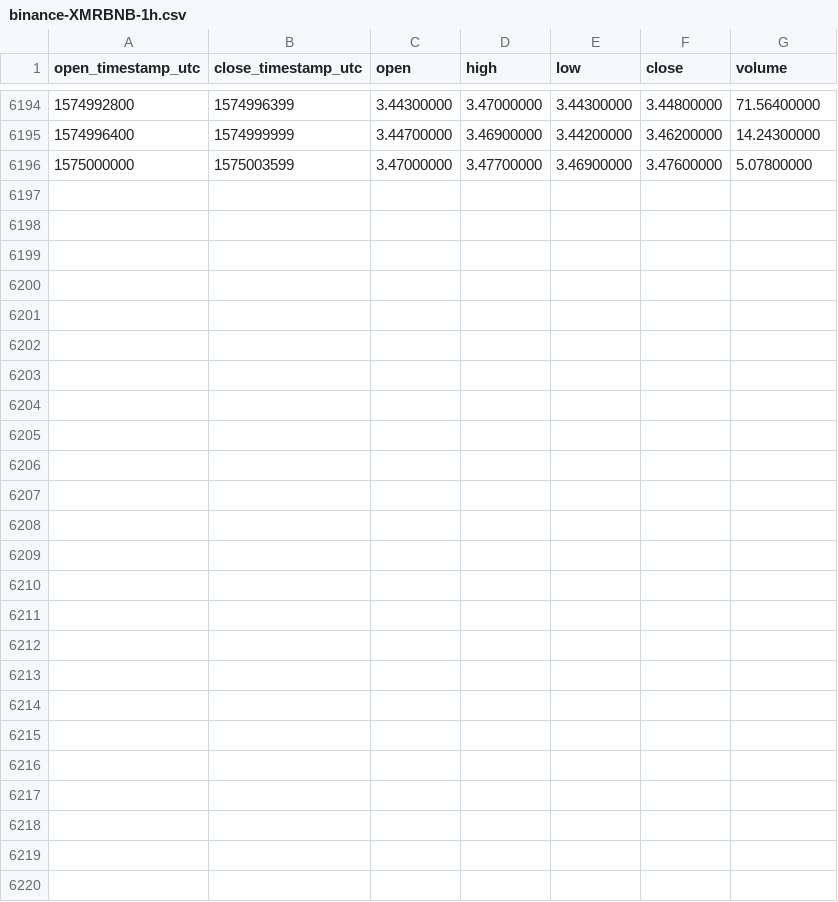
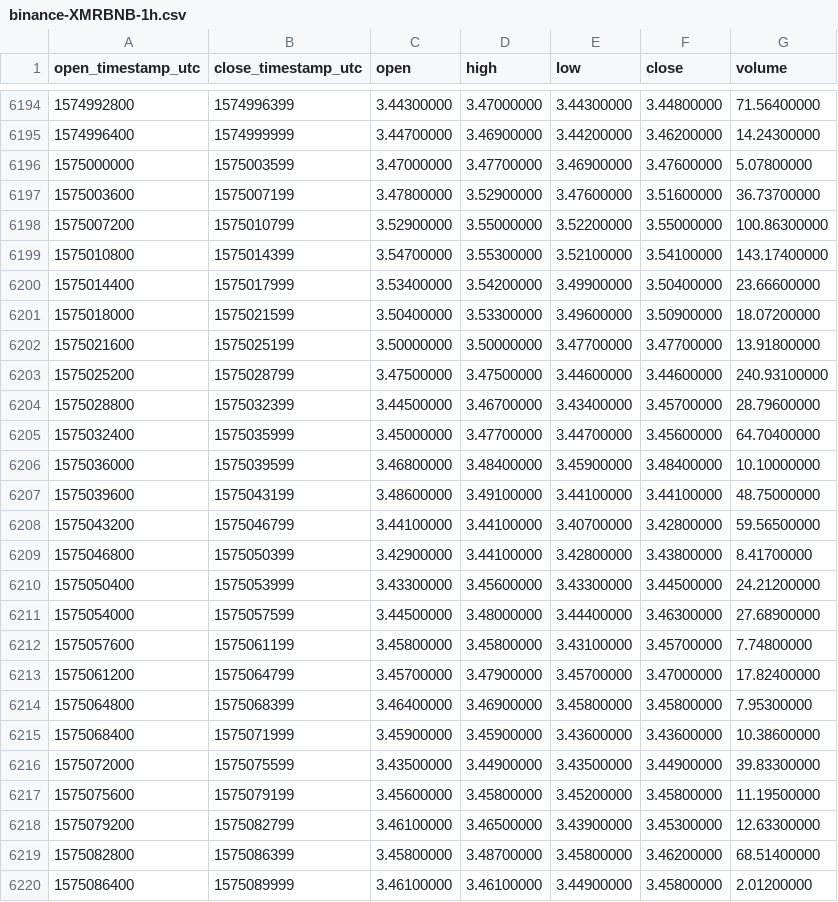
Before and after one commit to cryptobigbro/binance-XMRBNB, a CSV file: binance-XMRBNB-1h.csv, drawn as a sheet; only a part is shown, gaps mark what is left out.

Commit message:
Update OHLCV data.

```diff
--- a/binance-XMRBNB-1h.csv
+++ b/binance-XMRBNB-1h.csv
@@ -6196 +6196,25 @@ open_timestamp_utc,close_timestamp_utc,open,high,low,close,volume
 1575000000,1575003599,3.47000000,3.47700000,3.46900000,3.47600000,5.07800000
+1575003600,1575007199,3.47800000,3.52900000,3.47600000,3.51600000,36.73700000
+1575007200,1575010799,3.52900000,3.55000000,3.52200000,3.55000000,100.86300000
+1575010800,1575014399,3.54700000,3.55300000,3.52100000,3.54100000,143.17400000
+1575014400,1575017999,3.53400000,3.54200000,3.49900000,3.50400000,23.66600000
+1575018000,1575021599,3.50400000,3.53300000,3.49600000,3.50900000,18.07200000
+1575021600,1575025199,3.50000000,3.50000000,3.47700000,3.47700000,13.91800000
+1575025200,1575028799,3.47500000,3.47500000,3.44600000,3.44600000,240.93100000
+1575028800,1575032399,3.44500000,3.46700000,3.43400000,3.45700000,28.79600000
+1575032400,1575035999,3.45000000,3.47700000,3.44700000,3.45600000,64.70400000
+1575036000,1575039599,3.46800000,3.48400000,3.45900000,3.48400000,10.10000000
+1575039600,1575043199,3.48600000,3.49100000,3.44100000,3.44100000,48.75000000
+1575043200,1575046799,3.44100000,3.44100000,3.40700000,3.42800000,59.56500000
+1575046800,1575050399,3.42900000,3.44100000,3.42800000,3.43800000,8.41700000
+1575050400,1575053999,3.43300000,3.45600000,3.43300000,3.44500000,24.21200000
+1575054000,1575057599,3.44500000,3.48000000,3.44400000,3.46300000,27.68900000
+1575057600,1575061199,3.45800000,3.45800000,3.43100000,3.45700000,7.74800000
+1575061200,1575064799,3.45700000,3.47900000,3.45700000,3.47000000,17.82400000
+1575064800,1575068399,3.46400000,3.46900000,3.45800000,3.45800000,7.95300000
+1575068400,1575071999,3.45900000,3.45900000,3.43600000,3.43600000,10.38600000
+1575072000,1575075599,3.43500000,3.44900000,3.43500000,3.44900000,39.83300000
+1575075600,1575079199,3.45600000,3.45800000,3.45200000,3.45800000,11.19500000
+1575079200,1575082799,3.46100000,3.46500000,3.43900000,3.45300000,12.63300000
+1575082800,1575086399,3.45800000,3.48700000,3.45800000,3.46200000,68.51400000
+1575086400,1575089999,3.46100000,3.46100000,3.44900000,3.45800000,2.01200000
```
Also changed, not shown: binance-XMRBNB-1d.csv.
